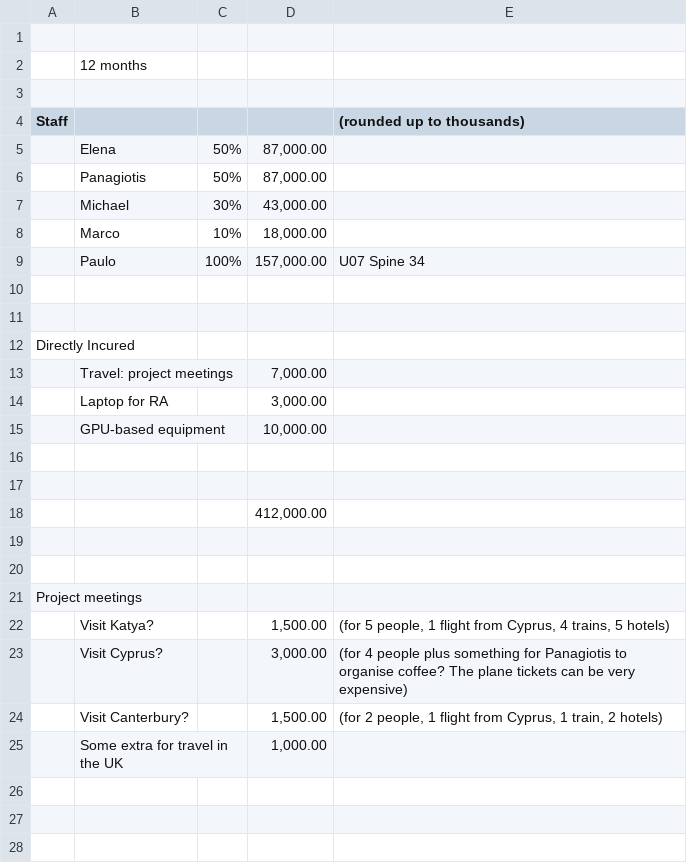
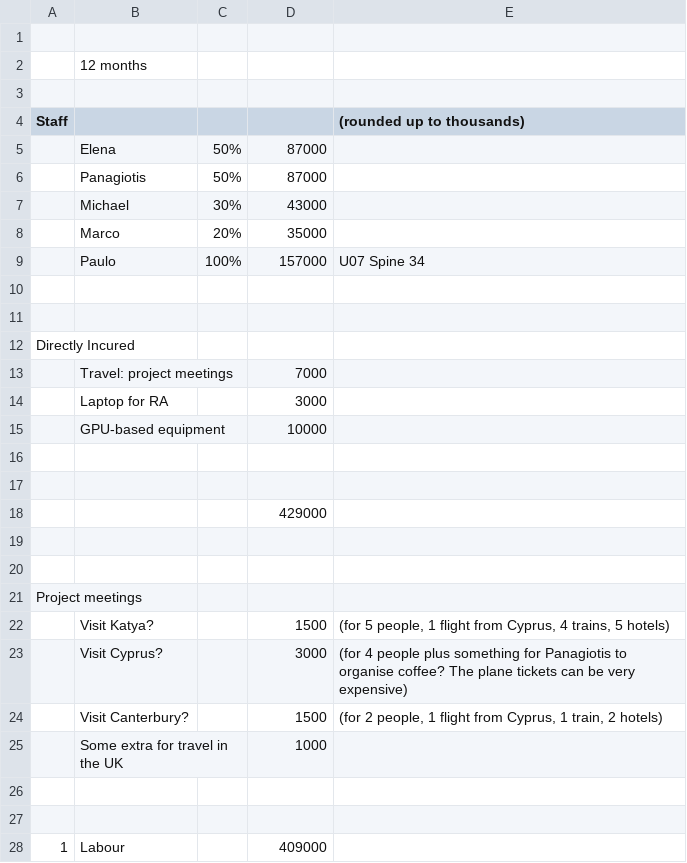
Before and after one commit to pkouvaros/aria, a CSV file: budget.csv, drawn as a sheet; only a part is shown; the diff covers the shown part only.

```diff
--- a/budget.csv
+++ b/budget.csv
@@ -4,7 +4,7 @@
 Staff,,,,(rounded up to thousands)
-,Elena,50%,"87,000.00",
-,Panagiotis,50%,"87,000.00",
-,Michael,30%,"43,000.00",
-,Marco,10%,"18,000.00",
-,Paulo,100%,"157,000.00",U07 Spine 34
+,Elena,50%,87000,
+,Panagiotis,50%,87000,
+,Michael,30%,43000,
+,Marco,20%,35000,
+,Paulo,100%,157000,U07 Spine 34
 ,,,,
@@ -12,8 +12,8 @@ Staff,,,,(rounded up to thousands)
 Directly Incured,,,,
-,Travel: project meetings,,"7,000.00",
-,Laptop for RA,,"3,000.00",
-,GPU-based equipment,,"10,000.00",
+,Travel: project meetings,,7000,
+,Laptop for RA,,3000,
+,GPU-based equipment,,10000,
 ,,,,
 ,,,,
-,,,"412,000.00",
+,,,429000,
 ,,,,
@@ -21,5 +21,8 @@ Directly Incured,,,,
 Project meetings,,,,
-,Visit Katya?,,"1,500.00","(for 5 people, 1 flight from Cyprus, 4 trains, 5 hotels)"
-,Visit Cyprus?,,"3,000.00",(for 4 people plus something for Panagiotis to organise coffee? The plane tickets can be very expensive)
-,Visit Canterbury?,,"1,500.00","(for 2 people, 1 flight from Cyprus, 1 train, 2 hotels)"
-,Some extra for travel in the UK,,"1,000.00",
+,Visit Katya?,,1500,"(for 5 people, 1 flight from Cyprus, 4 trains, 5 hotels)"
+,Visit Cyprus?,,3000,(for 4 people plus something for Panagiotis to organise coffee? The plane tickets can be very expensive)
+,Visit Canterbury?,,1500,"(for 2 people, 1 flight from Cyprus, 1 train, 2 hotels)"
+,Some extra for travel in the UK,,1000,
+,,,,
+,,,,
+1,Labour	,,409000,
```
Also changed, not shown: 9 added rows elsewhere in this file, 4 other files.
